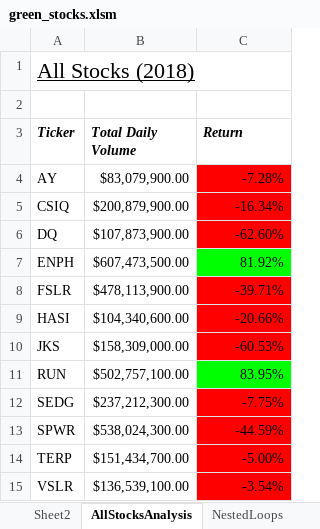
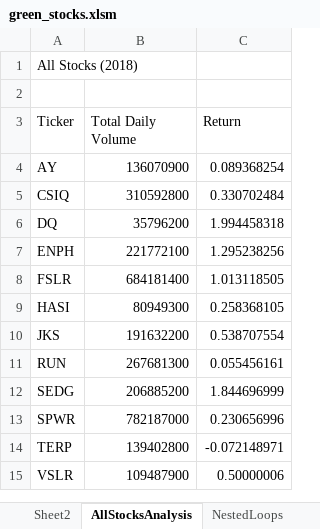
Before and after one commit to Angela-Silveira/stock-analysis., an Excel workbook: green_stocks.xlsm, sheet AllStocksAnalysis, drawn as a sheet; values as stored, in another font and other column widths than the file's, no borders; charts and pictures not drawn; the diff names each change by its address in the sheet, - before the commit and + after, or states it on an @@ line.

Commit message:
Add files via upload

```diff
--- a/green_stocks.xlsm (sheet AllStocksAnalysis)
+++ b/green_stocks.xlsm (sheet AllStocksAnalysis)
-A1 underline: on
+A1 underline: off, text size: smaller
@@ A3:C3 bold: on → off, italic: on → off @@
-B4 (Total Daily Volume): $83,079,900.00
+B4 (Total Daily Volume): 136070900
-C4 (Return): -7.28%
+C4 (Return): 0.089368254
-C4:C6 fill: #FF0000
+C4:C6 fill: none
-B5 (Total Daily Volume): $200,879,900.00
+B5 (Total Daily Volume): 310592800
-C5 (Return): -16.34%
+C5 (Return): 0.330702484
-B6 (Total Daily Volume): $107,873,900.00
+B6 (Total Daily Volume): 35796200
-C6 (Return): -62.60%
+C6 (Return): 1.994458318
-B7 (Total Daily Volume): $607,473,500.00
+B7 (Total Daily Volume): 221772100
-C7 (Return): 81.92%
+C7 (Return): 1.295238256
-C7 fill: #00FF00
+C7 fill: none
-B8 (Total Daily Volume): $478,113,900.00
+B8 (Total Daily Volume): 684181400
-C8 (Return): -39.71%
+C8 (Return): 1.013118505
-C8:C10 fill: #FF0000
+C8:C10 fill: none
-B9 (Total Daily Volume): $104,340,600.00
+B9 (Total Daily Volume): 80949300
-C9 (Return): -20.66%
+C9 (Return): 0.258368105
-B10 (Total Daily Volume): $158,309,000.00
+B10 (Total Daily Volume): 191632200
-C10 (Return): -60.53%
+C10 (Return): 0.538707554
-B11 (Total Daily Volume): $502,757,100.00
+B11 (Total Daily Volume): 267681300
-C11 (Return): 83.95%
+C11 (Return): 0.055456161
-C11 fill: #00FF00
+C11 fill: none
-B12 (Total Daily Volume): $237,212,300.00
+B12 (Total Daily Volume): 206885200
-C12 (Return): -7.75%
+C12 (Return): 1.844696999
-C12:C15 fill: #FF0000
+C12:C15 fill: none
-B13 (Total Daily Volume): $538,024,300.00
+B13 (Total Daily Volume): 782187000
-C13 (Return): -44.59%
+C13 (Return): 0.230656996
-B14 (Total Daily Volume): $151,434,700.00
+B14 (Total Daily Volume): 139402800
-C14 (Return): -5.00%
+C14 (Return): -0.072148971
-B15 (Total Daily Volume): $136,539,100.00
+B15 (Total Daily Volume): 109487900
-C15 (Return): -3.54%
+C15 (Return): 0.50000006
```
Also changed, not shown: charts or pictures.
